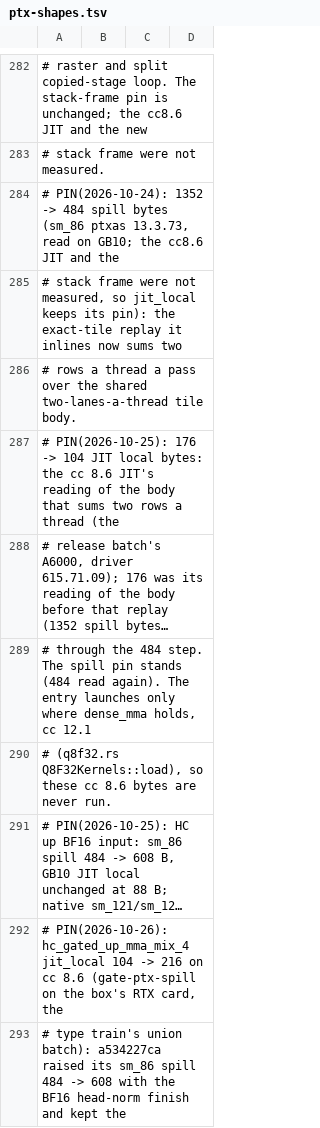
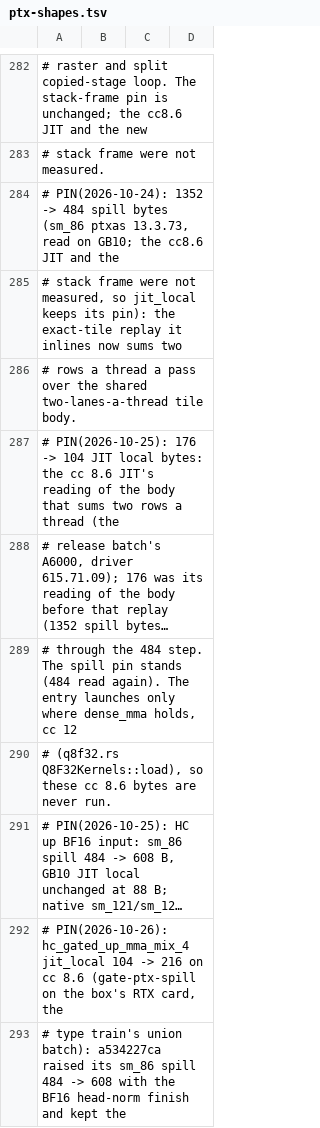
Before and after one commit to juliankang4/bloomery, a TSV file: tools/ref/ptx-shapes.tsv, drawn as a sheet; only a part is shown, gaps mark what is left out; long unchanged cells end in …; the diff names each change by its address in the sheet, - before the commit and + after, or states it on an @@ line.

```diff
--- a/tools/ref/ptx-shapes.tsv
+++ b/tools/ref/ptx-shapes.tsv
-A289: …holds, cc 12.1
+A289: …holds, cc 12
```
Also changed, not shown: 23 other files.
